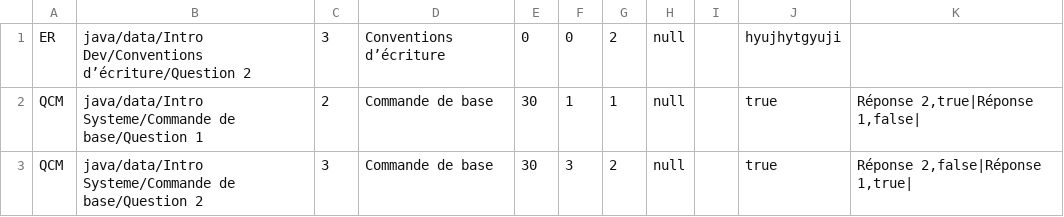
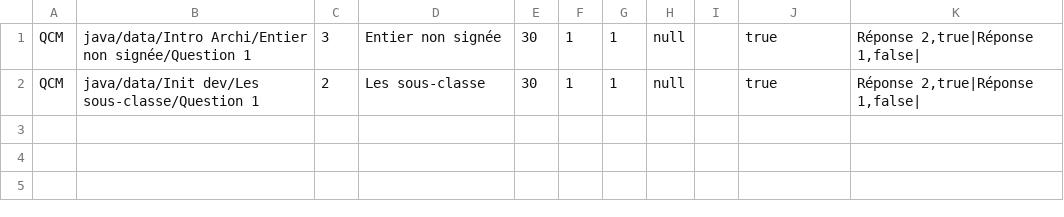
Before and after one commit to AubinMontagne/SAE-3.1, a CSV file: java/data/questions.csv, drawn as a sheet.

Commit message:
Ajout de nouveaux fichiers RTF pour les énoncés et explications des questions, mise à jour des fichiers CSV pour les ressources et les questions, et amélioration de la gestion des réponses dans le code Java.

```diff
--- a/java/data/questions.csv
+++ b/java/data/questions.csv
@@ -1,3 +1,2 @@
-ER;java/data/Intro Dev/Conventions d’écriture/Question 2;3;Conventions d’écriture;0;0;2;null;;hyujhytgyuji;
-QCM;java/data/Intro Systeme/Commande de base/Question 1;2;Commande de base;30;1;1;null;;true;Réponse 2,true|Réponse 1,false|
-QCM;java/data/Intro Systeme/Commande de base/Question 2;3;Commande de base;30;3;2;null;;true;Réponse 2,false|Réponse 1,true|
+QCM;java/data/Intro Archi/Entier non signée/Question 1;3;Entier non signée;30;1;1;null;;true;Réponse 2,true|Réponse 1,false|
+QCM;java/data/Init dev/Les sous-classe/Question 1;2;Les sous-classe;30;1;1;null;;true;Réponse 2,true|Réponse 1,false|
```
Also changed, not shown: java/data/ressources.csv, out/production/SAE-31/data/notions.csv, 29 other files.
